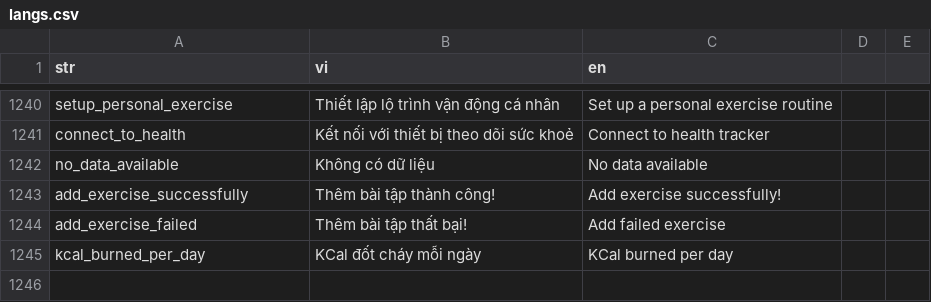
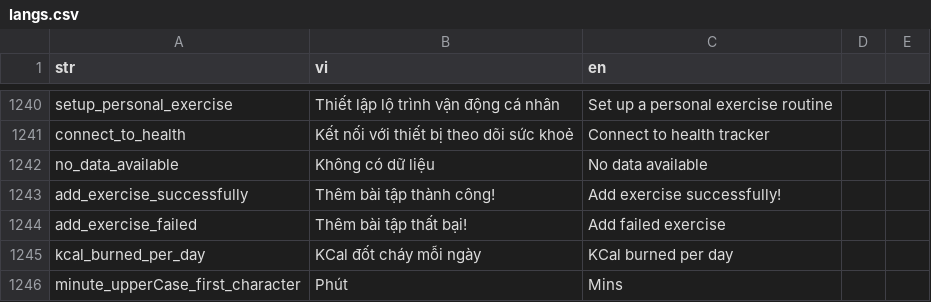
Before and after one commit to diab-machine-2/diab-flutter-mobile, a CSV file: lib/res/translations/langs.csv, drawn as a sheet; only a part is shown, gaps mark what is left out.

```diff
--- a/lib/res/translations/langs.csv
+++ b/lib/res/translations/langs.csv
@@ -1247 +1247,2 @@ add_exercise_failed,"Thêm bài tập thất bại!","Add failed exercise",
 kcal_burned_per_day,"KCal đốt cháy mỗi ngày","KCal burned per day",
+minute_upperCase_first_character,Phút,Mins,
```
Also changed, not shown: 2 other files.
